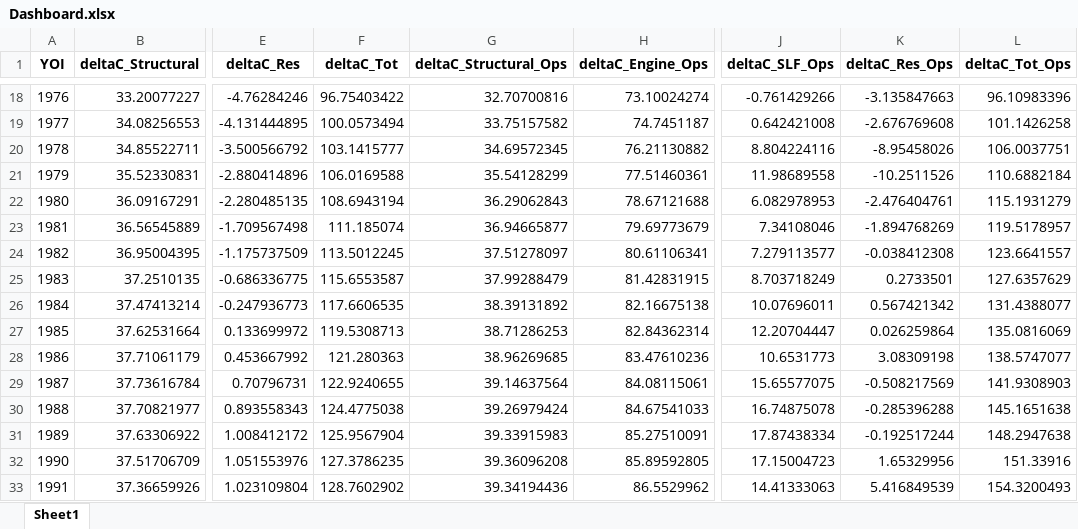
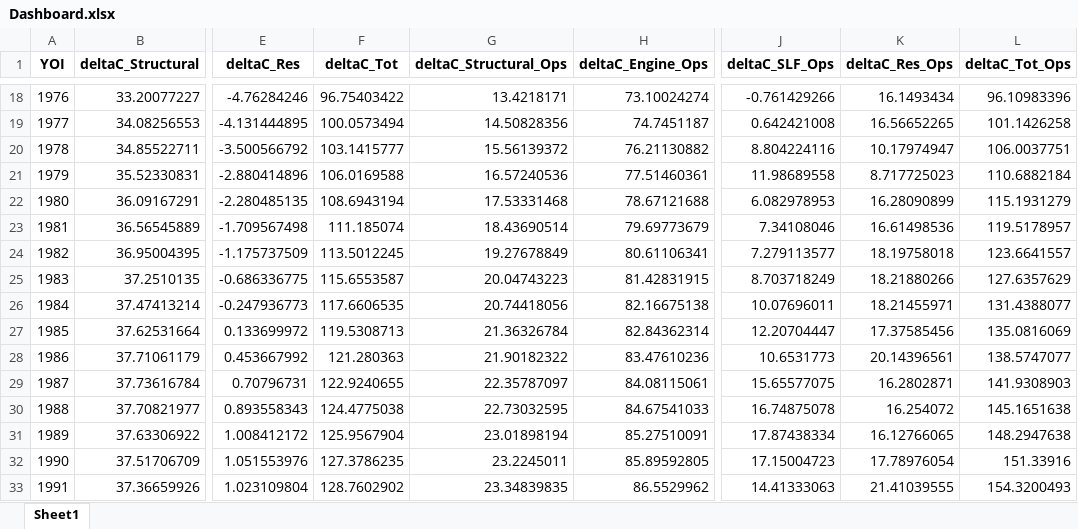
Before and after one commit to rohrerph/Master_Thesis_Codes, an Excel workbook: test_env/Dashboard.xlsx, sheet Sheet1, drawn as a sheet; only a part is shown, gaps mark what is left out; values as stored, in another font and other column widths than the file's, no borders; the diff covers the shown part only; the diff names each change by its address in the sheet, - before the commit and + after, or states it on an @@ line.

```diff
--- a/test_env/Dashboard.xlsx (sheet Sheet1)
+++ b/test_env/Dashboard.xlsx (sheet Sheet1)
-G18 (deltaC_Structural_Ops): 32.70700816
+G18 (deltaC_Structural_Ops): 13.4218171
-K18 (deltaC_Res_Ops): -3.135847663
+K18 (deltaC_Res_Ops): 16.1493434
-G19 (deltaC_Structural_Ops): 33.75157582
+G19 (deltaC_Structural_Ops): 14.50828356
-K19 (deltaC_Res_Ops): -2.676769608
+K19 (deltaC_Res_Ops): 16.56652265
-G20 (deltaC_Structural_Ops): 34.69572345
+G20 (deltaC_Structural_Ops): 15.56139372
-K20 (deltaC_Res_Ops): -8.95458026
+K20 (deltaC_Res_Ops): 10.17974947
-G21 (deltaC_Structural_Ops): 35.54128299
+G21 (deltaC_Structural_Ops): 16.57240536
-K21 (deltaC_Res_Ops): -10.2511526
+K21 (deltaC_Res_Ops): 8.717725023
-G22 (deltaC_Structural_Ops): 36.29062843
+G22 (deltaC_Structural_Ops): 17.53331468
-K22 (deltaC_Res_Ops): -2.476404761
+K22 (deltaC_Res_Ops): 16.28090899
-G23 (deltaC_Structural_Ops): 36.94665877
+G23 (deltaC_Structural_Ops): 18.43690514
-K23 (deltaC_Res_Ops): -1.894768269
+K23 (deltaC_Res_Ops): 16.61498536
-G24 (deltaC_Structural_Ops): 37.51278097
+G24 (deltaC_Structural_Ops): 19.27678849
-K24 (deltaC_Res_Ops): -0.038412308
+K24 (deltaC_Res_Ops): 18.19758018
-G25 (deltaC_Structural_Ops): 37.99288479
+G25 (deltaC_Structural_Ops): 20.04743223
-K25 (deltaC_Res_Ops): 0.2733501
+K25 (deltaC_Res_Ops): 18.21880266
-G26 (deltaC_Structural_Ops): 38.39131892
+G26 (deltaC_Structural_Ops): 20.74418056
-K26 (deltaC_Res_Ops): 0.567421342
+K26 (deltaC_Res_Ops): 18.21455971
-G27 (deltaC_Structural_Ops): 38.71286253
+G27 (deltaC_Structural_Ops): 21.36326784
-K27 (deltaC_Res_Ops): 0.026259864
+K27 (deltaC_Res_Ops): 17.37585456
-G28 (deltaC_Structural_Ops): 38.96269685
+G28 (deltaC_Structural_Ops): 21.90182322
-K28 (deltaC_Res_Ops): 3.08309198
+K28 (deltaC_Res_Ops): 20.14396561
-G29 (deltaC_Structural_Ops): 39.14637564
+G29 (deltaC_Structural_Ops): 22.35787097
-K29 (deltaC_Res_Ops): -0.508217569
+K29 (deltaC_Res_Ops): 16.2802871
-G30 (deltaC_Structural_Ops): 39.26979424
+G30 (deltaC_Structural_Ops): 22.73032595
-K30 (deltaC_Res_Ops): -0.285396288
+K30 (deltaC_Res_Ops): 16.254072
-G31 (deltaC_Structural_Ops): 39.33915983
+G31 (deltaC_Structural_Ops): 23.01898194
-K31 (deltaC_Res_Ops): -0.192517244
+K31 (deltaC_Res_Ops): 16.12766065
-G32 (deltaC_Structural_Ops): 39.36096208
+G32 (deltaC_Structural_Ops): 23.2245011
-K32 (deltaC_Res_Ops): 1.65329956
+K32 (deltaC_Res_Ops): 17.78976054
-G33 (deltaC_Structural_Ops): 39.34194436
+G33 (deltaC_Structural_Ops): 23.34839835
-K33 (deltaC_Res_Ops): 5.416849539
+K33 (deltaC_Res_Ops): 21.41039555
```
Also changed, not shown: 90 edited cells elsewhere in this sheet, test_env/Databank.xlsx, test_env/database_creation/rawdata/emissions/icao_cruise_emissions.xlsx, 6 other files.
